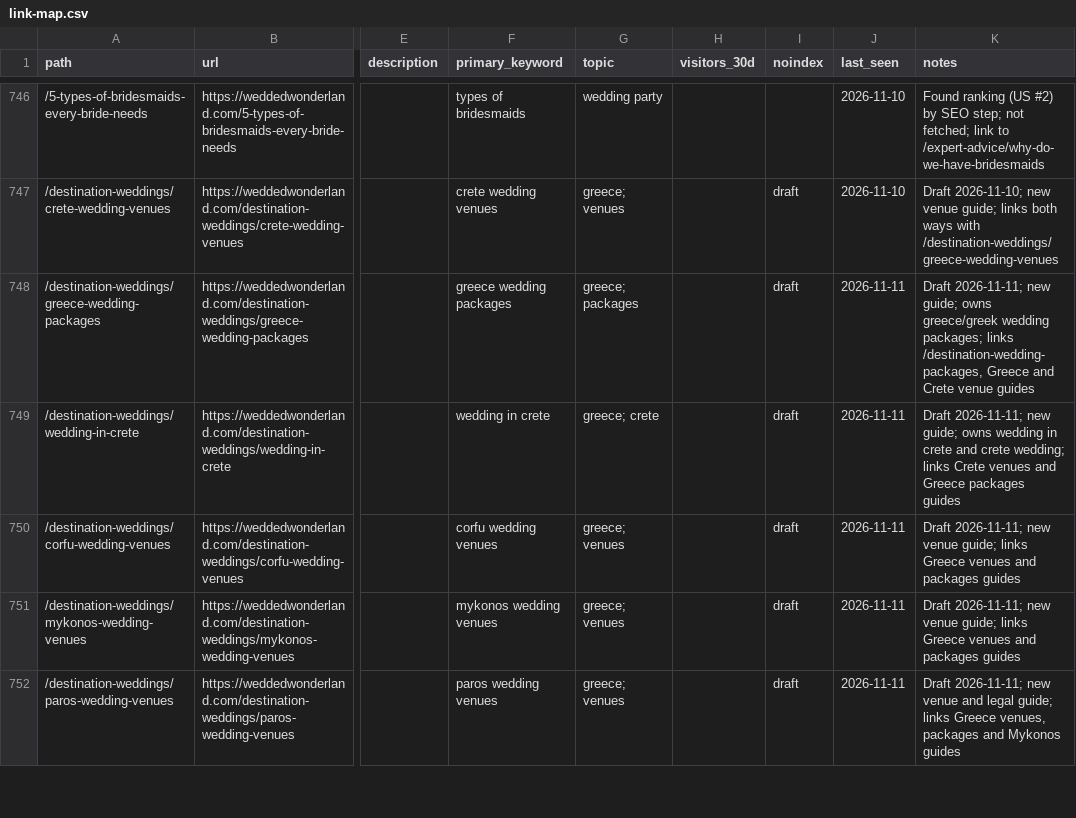
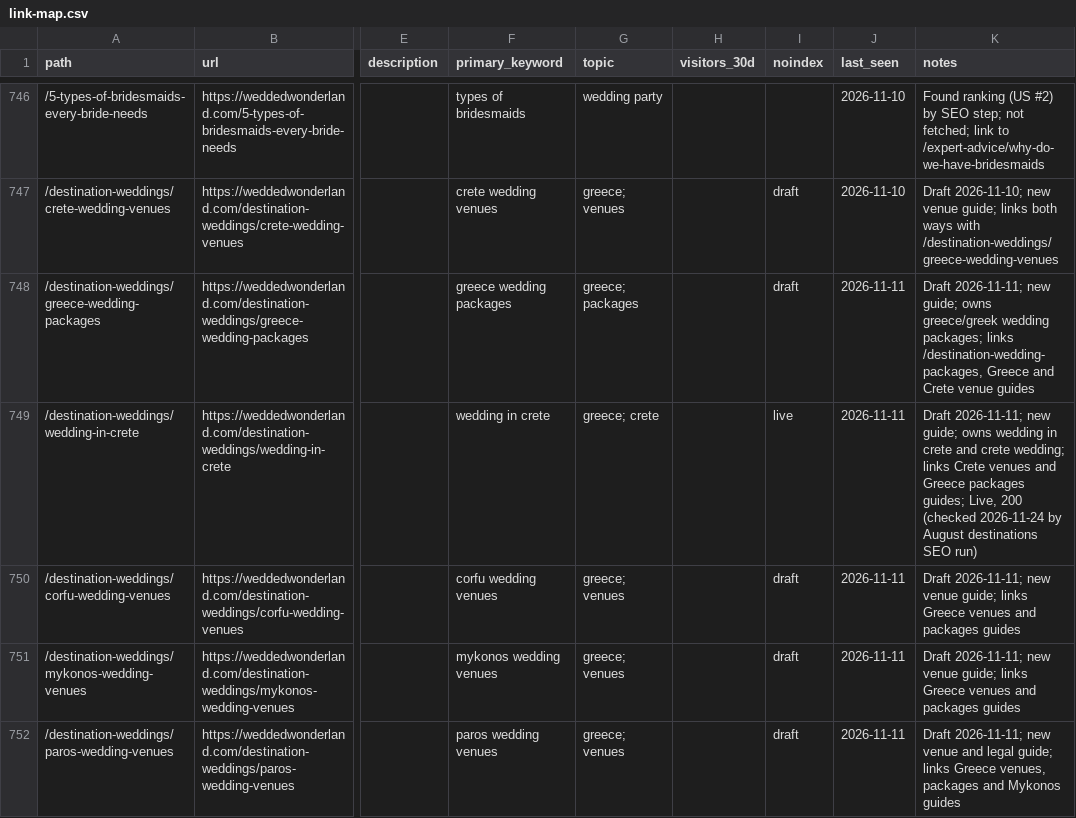
Before and after one commit to christianbraga-cpu/ForWork, a CSV file: content-system/seo/link-map.csv, drawn as a sheet; only a part is shown, gaps mark what is left out; the diff covers the shown part only; the diff names each change by its address in the sheet, - before the commit and + after, or states it on an @@ line.

```diff
--- a/content-system/seo/link-map.csv
+++ b/content-system/seo/link-map.csv
-I749 (noindex): draft
+I749 (noindex): live
-K749 (notes): …Greece packages guides
+K749 (notes): …Greece packages guides; Live, 200 (checked 2026-11-24 by August destinations SEO run)
```
Also changed, not shown: 1 added row and 6 edited cells elsewhere in this file, 4 other files.
